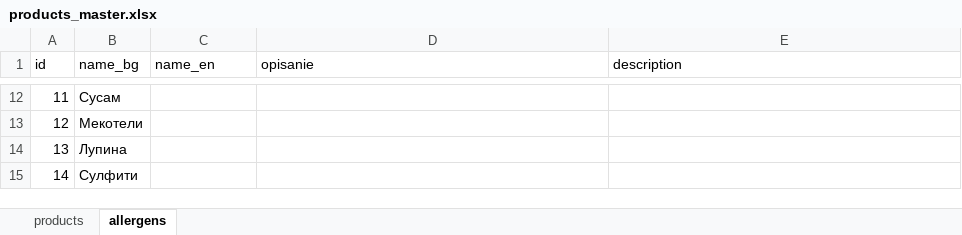
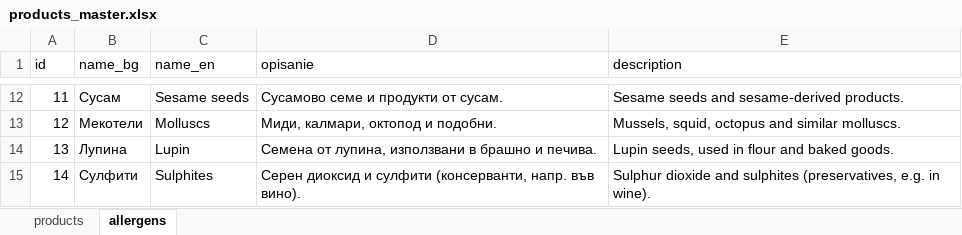
Before and after one commit to martin8207/lokum, an Excel workbook: database/excel/products_master.xlsx, sheet allergens, drawn as a sheet; only a part is shown, gaps mark what is left out; values as stored, in another font and other column widths than the file's, no borders; the diff covers the shown part only; the diff names each change by its address in the sheet, - before the commit and + after, or states it on an @@ line.

Commit message:
Sprint 03 - Docker deployment stack + Postgres seed script

```diff
--- a/database/excel/products_master.xlsx (sheet allergens)
+++ b/database/excel/products_master.xlsx (sheet allergens)
-C12 (name_en): (empty)
+C12 (name_en): Sesame seeds
-D12 (opisanie): (empty)
+D12 (opisanie): Сусамово семе и продукти от сусам.
-E12 (description): (empty)
+E12 (description): Sesame seeds and sesame-derived products.
-C13 (name_en): (empty)
+C13 (name_en): Molluscs
-D13 (opisanie): (empty)
+D13 (opisanie): Миди, калмари, октопод и подобни.
-E13 (description): (empty)
+E13 (description): Mussels, squid, octopus and similar molluscs.
-C14 (name_en): (empty)
+C14 (name_en): Lupin
-D14 (opisanie): (empty)
+D14 (opisanie): Семена от лупина, използвани в брашно и печива.
-E14 (description): (empty)
+E14 (description): Lupin seeds, used in flour and baked goods.
-C15 (name_en): (empty)
+C15 (name_en): Sulphites
-D15 (opisanie): (empty)
+D15 (opisanie): Серен диоксид и сулфити (консерванти, напр. във вино).
-E15 (description): (empty)
+E15 (description): Sulphur dioxide and sulphites (preservatives, e.g. in wine).
```
Also changed, not shown: 30 edited cells elsewhere in this sheet, 18 other files.
